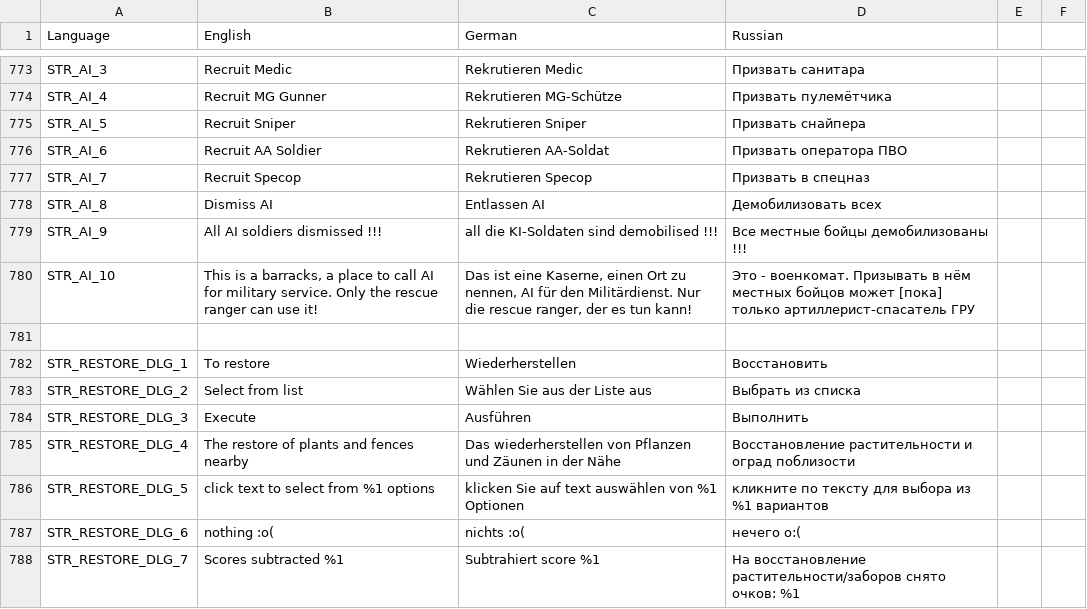
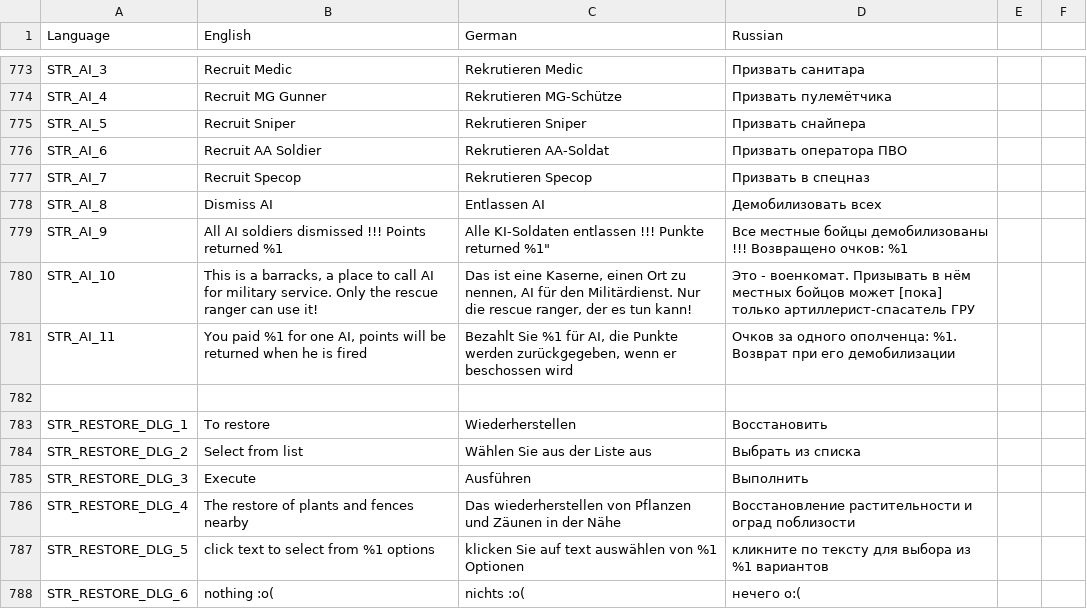
Before and after one commit to sygsky/Domination-for-Red-Engineers-server, a CSV file: stringtable.csv, drawn as a sheet; only a part is shown, gaps mark what is left out; the shorter side is filled out with more unchanged rows.

Commit message:
Get points for AI recruiting and return points when dismissed

```diff
--- a/stringtable.csv
+++ b/stringtable.csv
@@ -778,4 +778,5 @@ STR_AI_7,"Recruit Specop","Rekrutieren Specop","Призвать в спецна
 STR_AI_8,"Dismiss AI","Entlassen AI","Демобилизовать всех"
-STR_AI_9,"All AI soldiers dismissed !!!","all die KI-Soldaten sind demobilised !!!","Все местные бойцы демобилизованы !!!"
+STR_AI_9,"All AI soldiers dismissed !!! Points returned %1",Alle KI-Soldaten entlassen !!! Punkte returned %1","Все местные бойцы демобилизованы !!! Возвращено очков: %1"
 STR_AI_10,"This is a barracks, a place to call AI for military service. Only the rescue ranger can use it!","Das ist eine Kaserne, einen Ort zu nennen, AI für den Militärdienst. Nur die rescue ranger, der es tun kann!","Это - военкомат. Призывать в нём местных бойцов может [пока] только артиллерист-спасатель ГРУ"
+STR_AI_11,"You paid %1 for one AI, points will be returned when he is fired","Bezahlt Sie %1 für AI, die Punkte werden zurückgegeben, wenn er beschossen wird","Очков за одного ополченца: %1. Возврат при его демобилизации"
 
```
Also changed, not shown: 3 other files.
